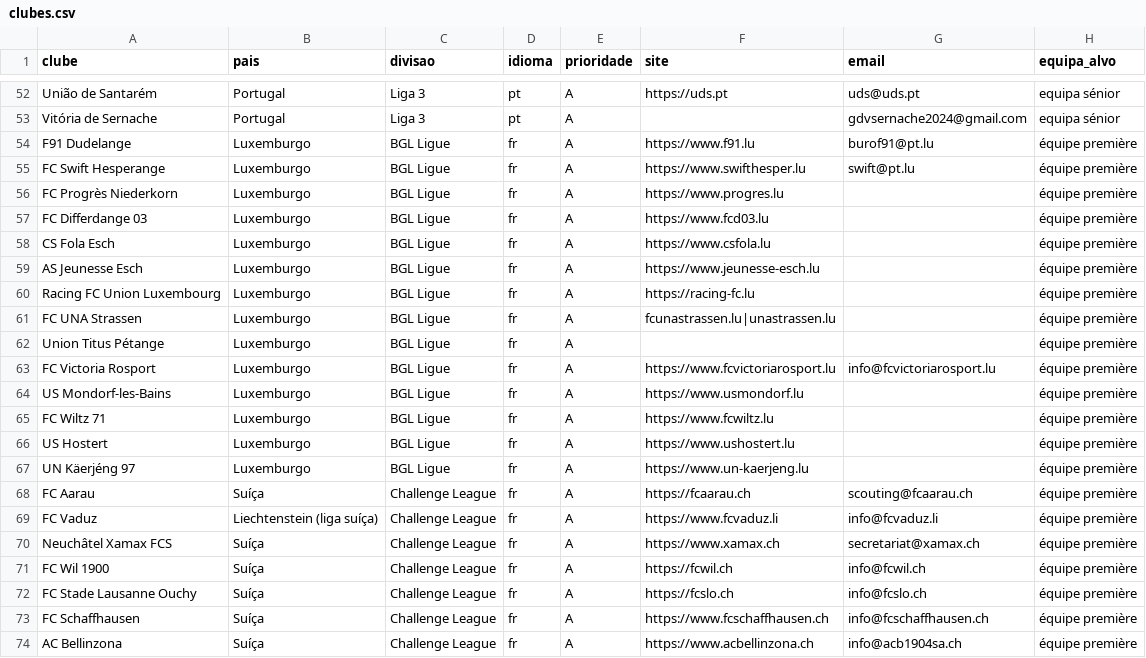
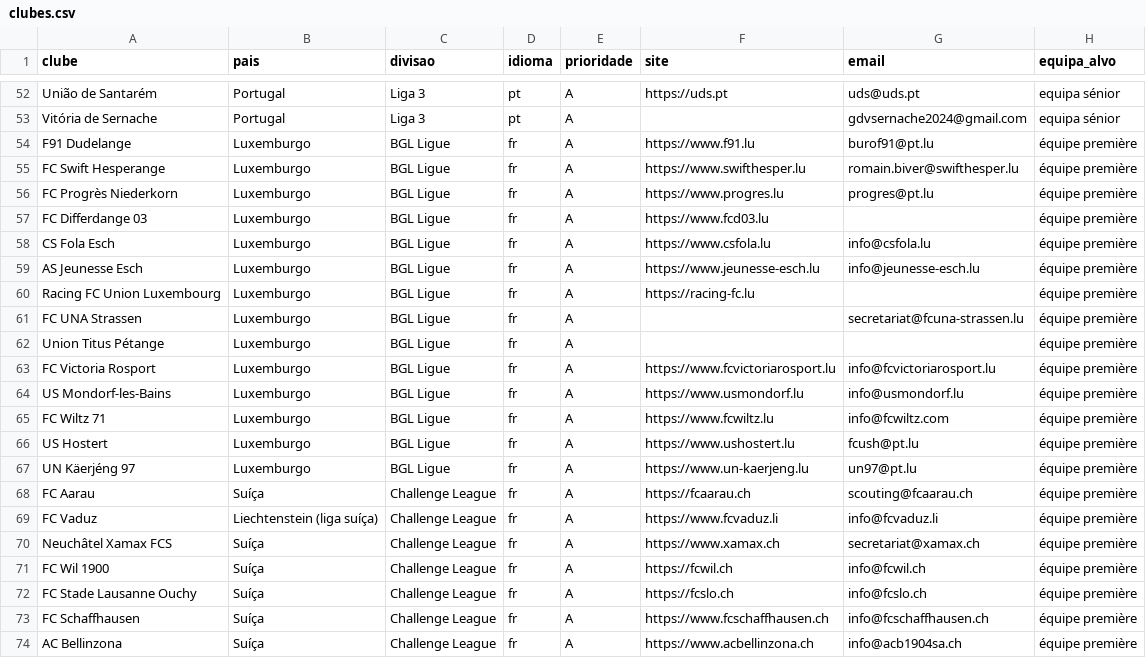
Before and after one commit to YAxbairro/test, a CSV file: candidatura-djeison/clubes.csv, drawn as a sheet; only a part is shown, gaps mark what is left out.

```diff
--- a/candidatura-djeison/clubes.csv
+++ b/candidatura-djeison/clubes.csv
@@ -54,15 +54,15 @@ Vitória de Sernache,Portugal,Liga 3,pt,A,,gdvsernache2024@gmail.com,equipa sén
 F91 Dudelange,Luxemburgo,BGL Ligue,fr,A,https://www.f91.lu,burof91@pt.lu,équipe première
-FC Swift Hesperange,Luxemburgo,BGL Ligue,fr,A,https://www.swifthesper.lu,swift@pt.lu,équipe première
-FC Progrès Niederkorn,Luxemburgo,BGL Ligue,fr,A,https://www.progres.lu,,équipe première
+FC Swift Hesperange,Luxemburgo,BGL Ligue,fr,A,https://www.swifthesper.lu,romain.biver@swifthesper.lu,équipe première
+FC Progrès Niederkorn,Luxemburgo,BGL Ligue,fr,A,https://www.progres.lu,progres@pt.lu,équipe première
 FC Differdange 03,Luxemburgo,BGL Ligue,fr,A,https://www.fcd03.lu,,équipe première
-CS Fola Esch,Luxemburgo,BGL Ligue,fr,A,https://www.csfola.lu,,équipe première
-AS Jeunesse Esch,Luxemburgo,BGL Ligue,fr,A,https://www.jeunesse-esch.lu,,équipe première
+CS Fola Esch,Luxemburgo,BGL Ligue,fr,A,https://www.csfola.lu,info@csfola.lu,équipe première
+AS Jeunesse Esch,Luxemburgo,BGL Ligue,fr,A,https://www.jeunesse-esch.lu,info@jeunesse-esch.lu,équipe première
 Racing FC Union Luxembourg,Luxemburgo,BGL Ligue,fr,A,https://racing-fc.lu,,équipe première
-FC UNA Strassen,Luxemburgo,BGL Ligue,fr,A,fcunastrassen.lu|unastrassen.lu,,équipe première
+FC UNA Strassen,Luxemburgo,BGL Ligue,fr,A,,secretariat@fcuna-strassen.lu,équipe première
 Union Titus Pétange,Luxemburgo,BGL Ligue,fr,A,,,équipe première
 FC Victoria Rosport,Luxemburgo,BGL Ligue,fr,A,https://www.fcvictoriarosport.lu,info@fcvictoriarosport.lu,équipe première
-US Mondorf-les-Bains,Luxemburgo,BGL Ligue,fr,A,https://www.usmondorf.lu,,équipe première
-FC Wiltz 71,Luxemburgo,BGL Ligue,fr,A,https://www.fcwiltz.lu,,équipe première
-US Hostert,Luxemburgo,BGL Ligue,fr,A,https://www.ushostert.lu,,équipe première
-UN Käerjéng 97,Luxemburgo,BGL Ligue,fr,A,https://www.un-kaerjeng.lu,,équipe première
+US Mondorf-les-Bains,Luxemburgo,BGL Ligue,fr,A,https://www.usmondorf.lu,info@usmondorf.lu,équipe première
+FC Wiltz 71,Luxemburgo,BGL Ligue,fr,A,https://www.fcwiltz.lu,info@fcwiltz.com,équipe première
+US Hostert,Luxemburgo,BGL Ligue,fr,A,https://www.ushostert.lu,fcush@pt.lu,équipe première
+UN Käerjéng 97,Luxemburgo,BGL Ligue,fr,A,https://www.un-kaerjeng.lu,un97@pt.lu,équipe première
 FC Aarau,Suíça,Challenge League,fr,A,https://fcaarau.ch,scouting@fcaarau.ch,équipe première
```
